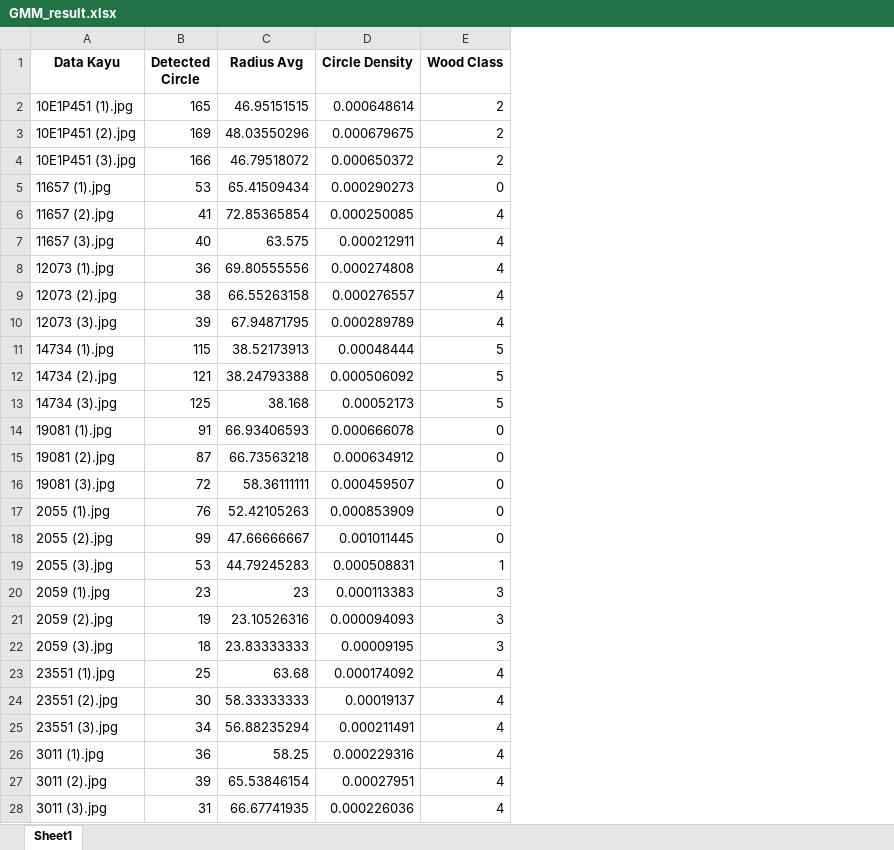
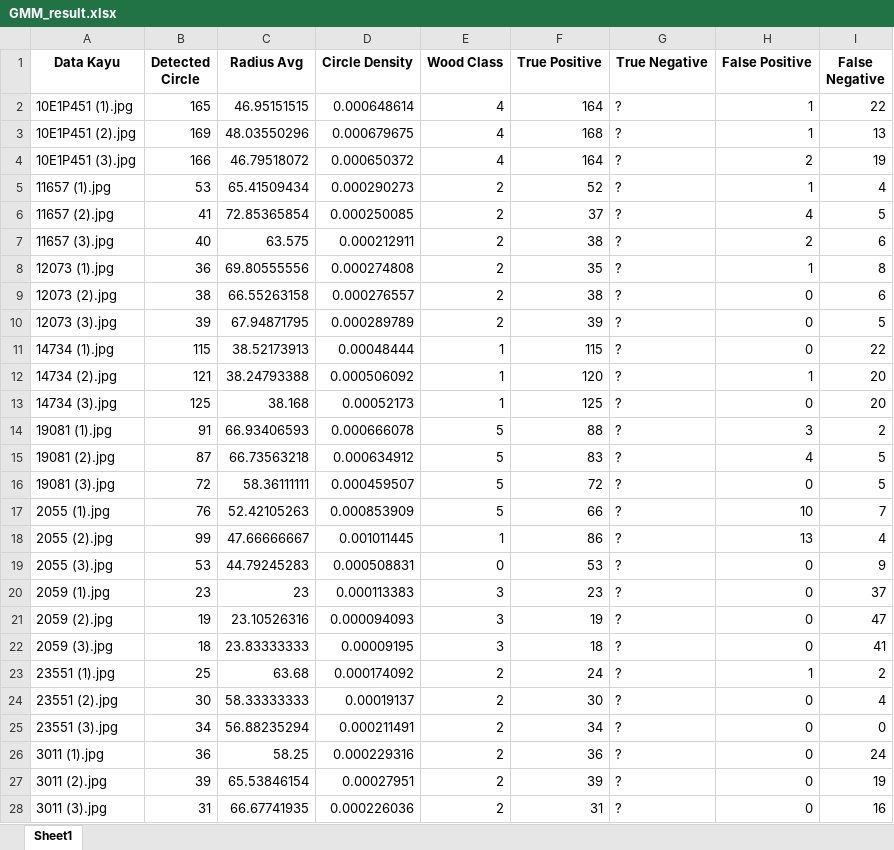
Before and after one commit to taufikfathurahman/AIKO, an Excel workbook: Result/GMM_result.xlsx, sheet Sheet1, drawn as a sheet; only a part is shown; values as stored, in another font and other column widths than the file's, no borders; the diff covers the shown part only; the diff names each change by its address in the sheet, - before the commit and + after, or states it on an @@ line.

```diff
--- a/Result/GMM_result.xlsx (sheet Sheet1)
+++ b/Result/GMM_result.xlsx (sheet Sheet1)
+column F (True Positive), rows 2-28: 164 | 168 | 164 | 52 | 37 | 38 | 35 | 38 | 39 | 115 | 120 | 125 | 88 | 83 | 72 | 66 | 86 | 53 | 23 | 19 | 18 | 24 | 30 | 34 | 36 | 39 | 31
+column G (True Negative), rows 2-28: all ?
+column H (False Positive), rows 2-28: 1 | 1 | 2 | 1 | 4 | 2 | 1 | 0 | 0 | 0 | 1 | 0 | 3 | 4 | 0 | 10 | 13 | 0 | 0 | 0 | 0 | 1 | 0 | 0 | 0 | 0 | 0
+column I (False Negative), rows 2-28: 22 | 13 | 19 | 4 | 5 | 6 | 8 | 6 | 5 | 22 | 20 | 20 | 2 | 5 | 5 | 7 | 4 | 9 | 37 | 47 | 41 | 2 | 4 | 0 | 24 | 19 | 16
-E2:E4 (Wood Class): 2
+E2:E4 (Wood Class): 4
-E5 (Wood Class): 0
+E5 (Wood Class): 2
-E6:E10 (Wood Class): 4
+E6:E10 (Wood Class): 2
-E11:E13 (Wood Class): 5
+E11:E13 (Wood Class): 1
-E14:E17 (Wood Class): 0
+E14:E17 (Wood Class): 5
-E18 (Wood Class): 0
+E18 (Wood Class): 1
-E19 (Wood Class): 1
+E19 (Wood Class): 0
-E23:E28 (Wood Class): 4
+E23:E28 (Wood Class): 2
```
Also changed, not shown: 15 removed rows and 40 edited cells elsewhere in this sheet, Result/Kmean1.xlsx, Result/Kmean2.xlsx, 26 other files.
